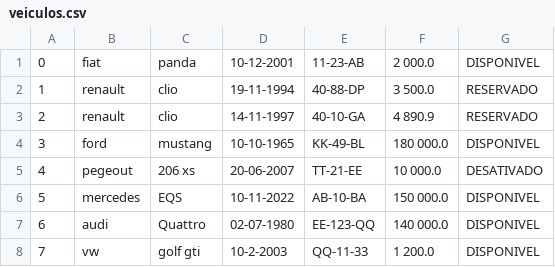
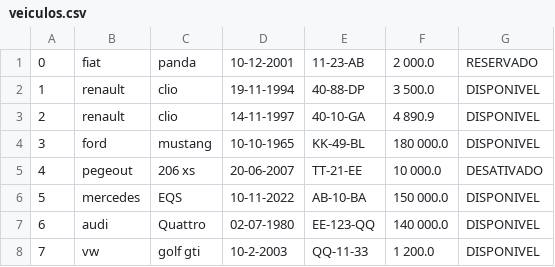
Before and after one commit to awlaska/trabalhopratico_prog2, a CSV file: out/production/trabalhopratico/Ficheiros/veiculos.csv, drawn as a sheet.

```diff
--- a/out/production/trabalhopratico/Ficheiros/veiculos.csv
+++ b/out/production/trabalhopratico/Ficheiros/veiculos.csv
@@ -1,4 +1,4 @@
-0;fiat;panda;10-12-2001;11-23-AB;2 000.0;DISPONIVEL
-1;renault;clio;19-11-1994;40-88-DP;3 500.0;RESERVADO
-2;renault;clio;14-11-1997;40-10-GA;4 890.9;RESERVADO
+0;fiat;panda;10-12-2001;11-23-AB;2 000.0;RESERVADO
+1;renault;clio;19-11-1994;40-88-DP;3 500.0;DISPONIVEL
+2;renault;clio;14-11-1997;40-10-GA;4 890.9;DISPONIVEL
 3;ford;mustang;10-10-1965;KK-49-BL;180 000.0;DISPONIVEL
```
Also changed, not shown: src/Ficheiros/veiculos.csv, 9 other files.
